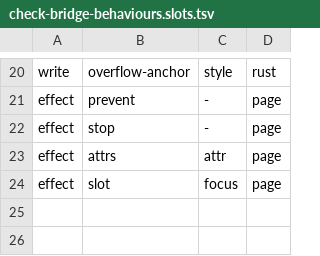
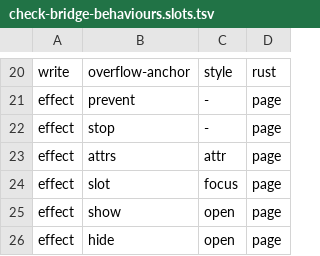
Before and after one commit to MentalGear/shadcn-dioxus, a TSV file: scripts/check-bridge-behaviours.slots.tsv, drawn as a sheet; only a part is shown, gaps mark what is left out.

```diff
--- a/scripts/check-bridge-behaviours.slots.tsv
+++ b/scripts/check-bridge-behaviours.slots.tsv
@@ -24 +24,3 @@ effect	attrs	attr	page
 effect	slot	focus	page
+effect	show	open	page
+effect	hide	open	page
```
Also changed, not shown: 17 other files.
